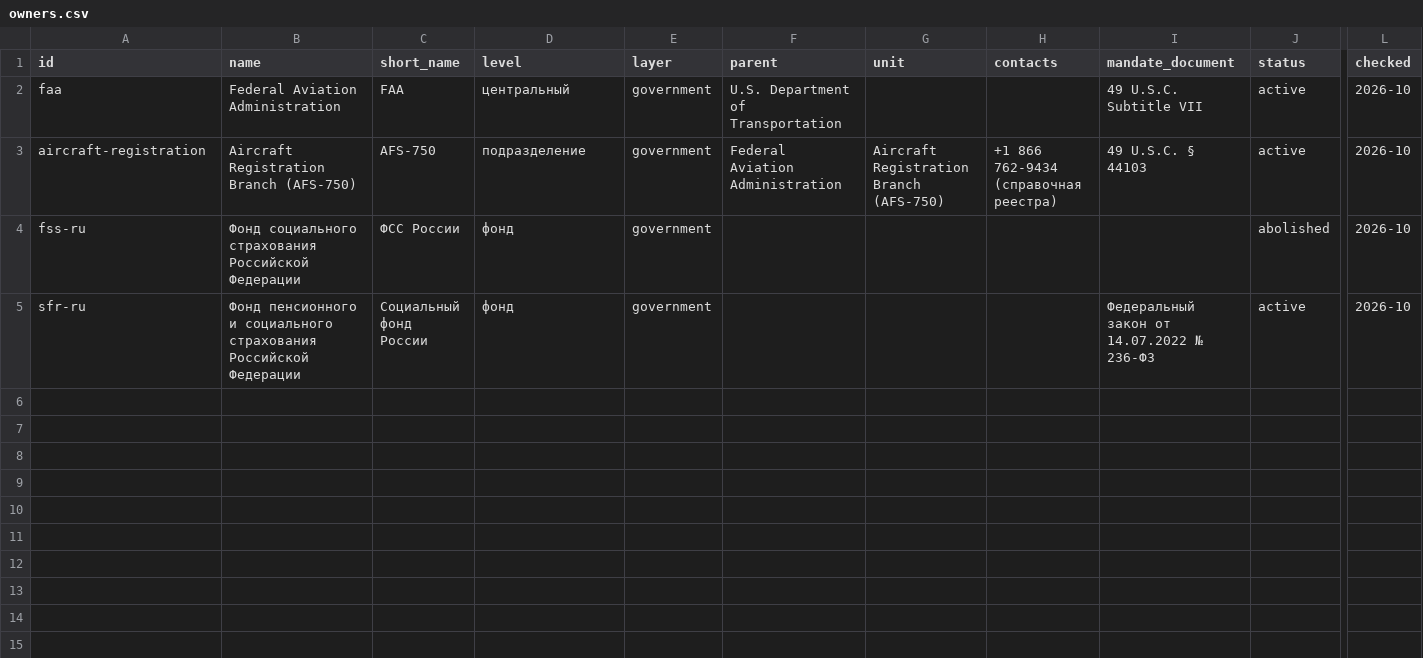
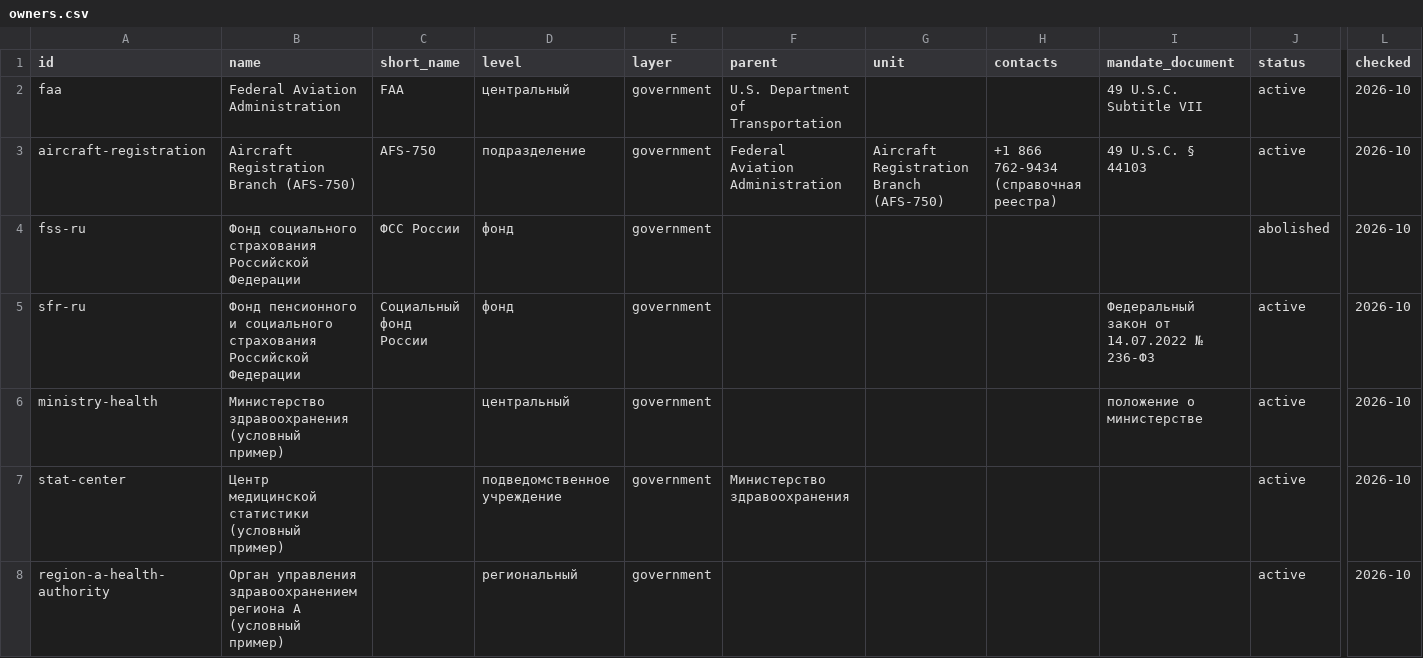
Before and after one commit to ivbeg/data-inventory, a CSV file: static/templates/owners.csv, drawn as a sheet; only a part is shown, gaps mark what is left out; rows hold the shown columns only; the diff names each change by its address in the sheet, - before the commit and + after, or states it on an @@ line.

```diff
--- a/static/templates/owners.csv
+++ b/static/templates/owners.csv
+row 6: ministry-health | Министерство здравоохранения (условный пример) |  | центральный | government |  |  |  | положение о министерстве | active | 2026-10
+row 7: stat-center | Центр медицинской статистики (условный пример) |  | подведомственное учреждение | government | Министерство здравоохранения |  |  |  | active | 2026-10
+row 8: region-a-health-authority | Орган управления здравоохранением региона A (условный пример) |  | региональный | government |  |  |  |  | active | 2026-10
```
Also changed, not shown: static/templates/quality-checks.csv, static/templates/questionnaire.csv, 33 other files.
